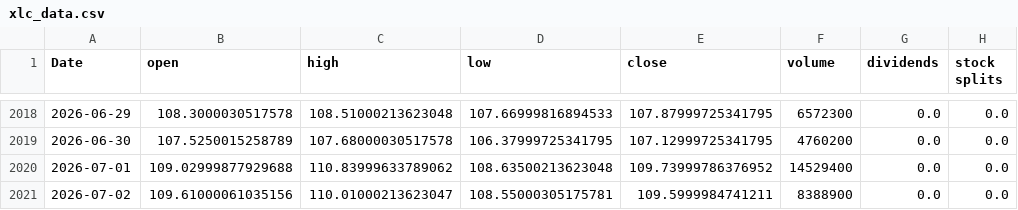
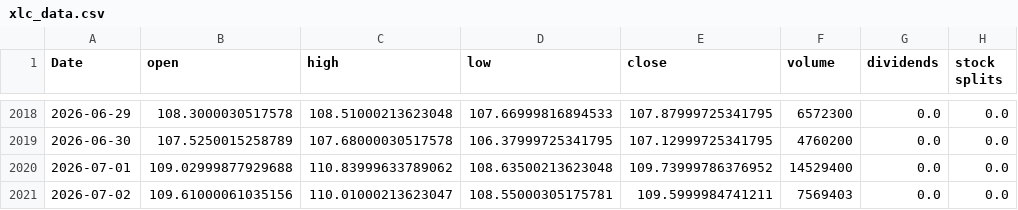
Before and after one commit to Akishai18/Market-Regime, a CSV file: data/sectors/xlc_data.csv, drawn as a sheet; only a part is shown, gaps mark what is left out; the diff names each change by its address in the sheet, - before the commit and + after, or states it on an @@ line.

```diff
--- a/data/sectors/xlc_data.csv
+++ b/data/sectors/xlc_data.csv
-F2021 (volume): 8388900
+F2021 (volume): 7569403
```
Also changed, not shown: data/sectors/xlb_data.csv, data/sectors/xle_data.csv, 27 other files.
